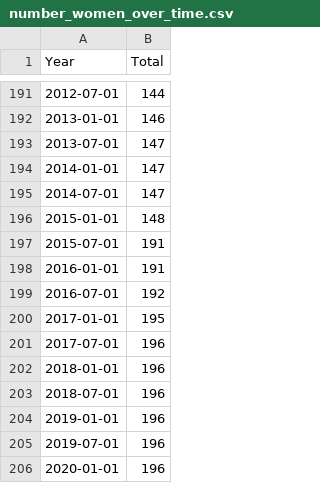
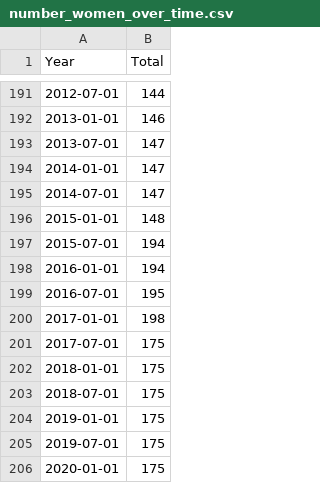
Before and after one commit to dldx/women-in-congress, a CSV file: number_women_over_time.csv, drawn as a sheet; only a part is shown, gaps mark what is left out.

```diff
--- a/number_women_over_time.csv
+++ b/number_women_over_time.csv
@@ -196,11 +196,11 @@
 2015-01-01,148
-2015-07-01,191
-2016-01-01,191
-2016-07-01,192
-2017-01-01,195
-2017-07-01,196
-2018-01-01,196
-2018-07-01,196
-2019-01-01,196
-2019-07-01,196
-2020-01-01,196
+2015-07-01,194
+2016-01-01,194
+2016-07-01,195
+2017-01-01,198
+2017-07-01,175
+2018-01-01,175
+2018-07-01,175
+2019-01-01,175
+2019-07-01,175
+2020-01-01,175
```
Also changed, not shown: mps_over_time.csv, 5 other files.
